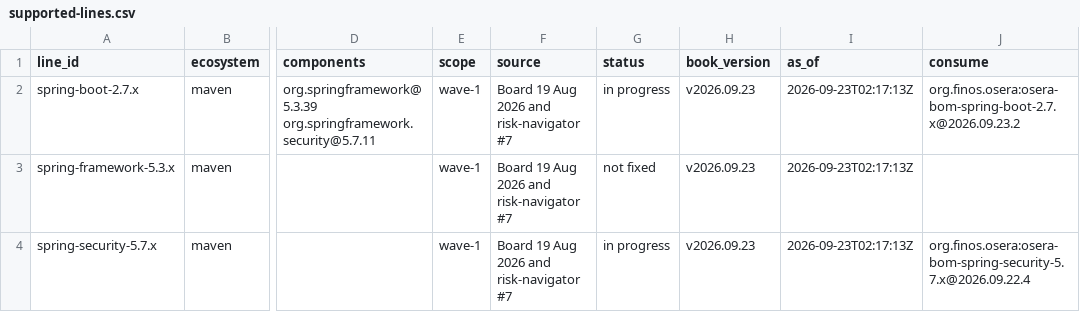
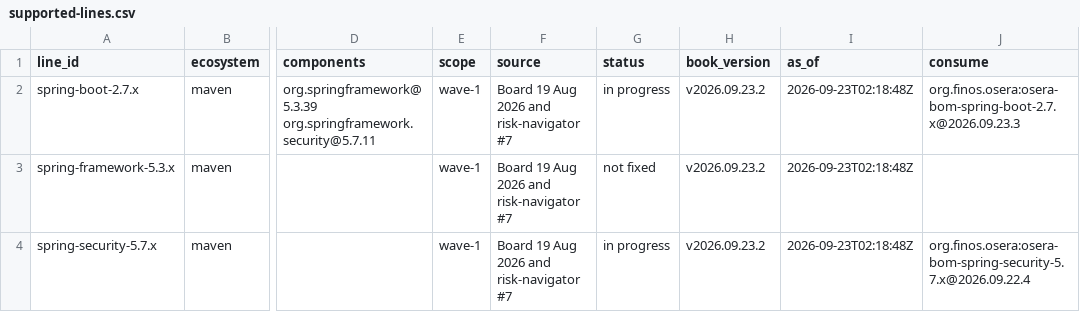
Before and after one commit to finos-osera-forks/backlog, a CSV file: supported-lines.csv, drawn as a sheet; only a part is shown, gaps mark what is left out; the diff names each change by its address in the sheet, - before the commit and + after, or states it on an @@ line.

```diff
--- a/supported-lines.csv
+++ b/supported-lines.csv
-H2:H4 (book_version): v2026.09.23
+H2:H4 (book_version): v2026.09.23.2
-I2:I4 (as_of): 2026-09-23T02:17:13Z
+I2:I4 (as_of): 2026-09-23T02:18:48Z
-J2 (consume): org.finos.osera:osera-bom-spring-boot-2.7.x@2026.09.23.2
+J2 (consume): org.finos.osera:osera-bom-spring-boot-2.7.x@2026.09.23.3
```
Also changed, not shown: 17 other files.
